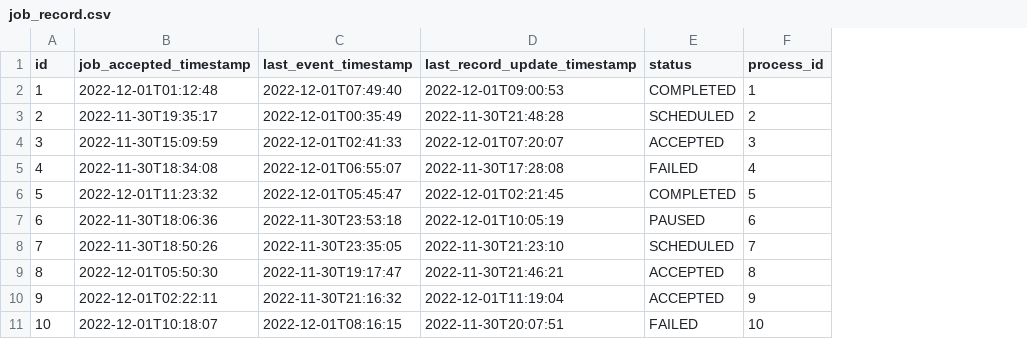
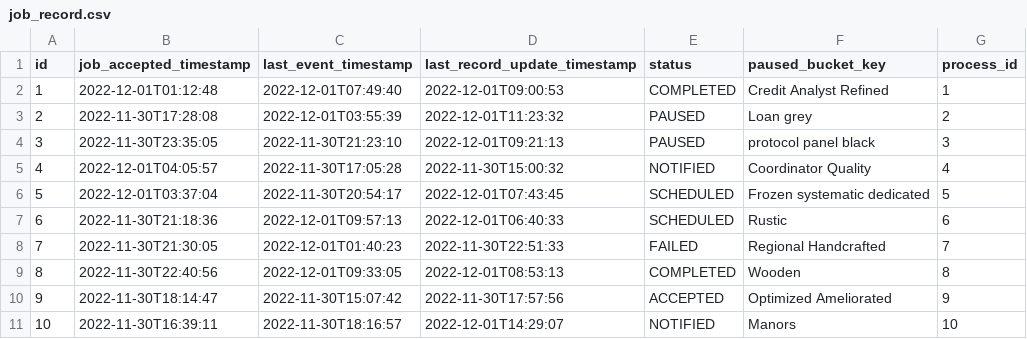
Before and after one commit to giraone/job-scheduling, a CSV file: jobadmin/src/main/resources/config/liquibase/fake-data/job_record.csv, drawn as a sheet; the diff names each change by its address in the sheet, - before the commit and + after, or states it on an @@ line.

Commit message:
pausedBucketKey attribute added to JobRecord

```diff
--- a/jobadmin/src/main/resources/config/liquibase/fake-data/job_record.csv
+++ b/jobadmin/src/main/resources/config/liquibase/fake-data/job_record.csv
+column F (paused_bucket_key), rows 2-11: Credit Analyst Refined | Loan grey | protocol panel black | Coordinator Quality | Frozen systematic dedicated | Rustic | Regional Handcrafted | Wooden | Optimized Ameliorated | Manors
-B3 (job_accepted_timestamp): 2022-11-30T19:35:17
+B3 (job_accepted_timestamp): 2022-11-30T17:28:08
-C3 (last_event_timestamp): 2022-12-01T00:35:49
+C3 (last_event_timestamp): 2022-12-01T03:55:39
-D3 (last_record_update_timestamp): 2022-11-30T21:48:28
+D3 (last_record_update_timestamp): 2022-12-01T11:23:32
-E3 (status): SCHEDULED
+E3 (status): PAUSED
-B4 (job_accepted_timestamp): 2022-11-30T15:09:59
+B4 (job_accepted_timestamp): 2022-11-30T23:35:05
-C4 (last_event_timestamp): 2022-12-01T02:41:33
+C4 (last_event_timestamp): 2022-11-30T21:23:10
-D4 (last_record_update_timestamp): 2022-12-01T07:20:07
+D4 (last_record_update_timestamp): 2022-12-01T09:21:13
-E4 (status): ACCEPTED
+E4 (status): PAUSED
-B5 (job_accepted_timestamp): 2022-11-30T18:34:08
+B5 (job_accepted_timestamp): 2022-12-01T04:05:57
-C5 (last_event_timestamp): 2022-12-01T06:55:07
+C5 (last_event_timestamp): 2022-11-30T17:05:28
-D5 (last_record_update_timestamp): 2022-11-30T17:28:08
+D5 (last_record_update_timestamp): 2022-11-30T15:00:32
-E5 (status): FAILED
+E5 (status): NOTIFIED
-B6 (job_accepted_timestamp): 2022-12-01T11:23:32
+B6 (job_accepted_timestamp): 2022-12-01T03:37:04
-C6 (last_event_timestamp): 2022-12-01T05:45:47
+C6 (last_event_timestamp): 2022-11-30T20:54:17
-D6 (last_record_update_timestamp): 2022-12-01T02:21:45
+D6 (last_record_update_timestamp): 2022-12-01T07:43:45
-E6 (status): COMPLETED
+E6 (status): SCHEDULED
-B7 (job_accepted_timestamp): 2022-11-30T18:06:36
+B7 (job_accepted_timestamp): 2022-11-30T21:18:36
-C7 (last_event_timestamp): 2022-11-30T23:53:18
+C7 (last_event_timestamp): 2022-12-01T09:57:13
-D7 (last_record_update_timestamp): 2022-12-01T10:05:19
+D7 (last_record_update_timestamp): 2022-12-01T06:40:33
-E7 (status): PAUSED
+E7 (status): SCHEDULED
-B8 (job_accepted_timestamp): 2022-11-30T18:50:26
+B8 (job_accepted_timestamp): 2022-11-30T21:30:05
-C8 (last_event_timestamp): 2022-11-30T23:35:05
+C8 (last_event_timestamp): 2022-12-01T01:40:23
-D8 (last_record_update_timestamp): 2022-11-30T21:23:10
+D8 (last_record_update_timestamp): 2022-11-30T22:51:33
-E8 (status): SCHEDULED
+E8 (status): FAILED
-B9 (job_accepted_timestamp): 2022-12-01T05:50:30
+B9 (job_accepted_timestamp): 2022-11-30T22:40:56
-C9 (last_event_timestamp): 2022-11-30T19:17:47
+C9 (last_event_timestamp): 2022-12-01T09:33:05
-D9 (last_record_update_timestamp): 2022-11-30T21:46:21
+D9 (last_record_update_timestamp): 2022-12-01T08:53:13
-E9 (status): ACCEPTED
+E9 (status): COMPLETED
-B10 (job_accepted_timestamp): 2022-12-01T02:22:11
+B10 (job_accepted_timestamp): 2022-11-30T18:14:47
-C10 (last_event_timestamp): 2022-11-30T21:16:32
+C10 (last_event_timestamp): 2022-11-30T15:07:42
-D10 (last_record_update_timestamp): 2022-12-01T11:19:04
+D10 (last_record_update_timestamp): 2022-11-30T17:57:56
-B11 (job_accepted_timestamp): 2022-12-01T10:18:07
+B11 (job_accepted_timestamp): 2022-11-30T16:39:11
-C11 (last_event_timestamp): 2022-12-01T08:16:15
+C11 (last_event_timestamp): 2022-11-30T18:16:57
-D11 (last_record_update_timestamp): 2022-11-30T20:07:51
+D11 (last_record_update_timestamp): 2022-12-01T14:29:07
-E11 (status): FAILED
+E11 (status): NOTIFIED
```
Also changed, not shown: 14 other files.
